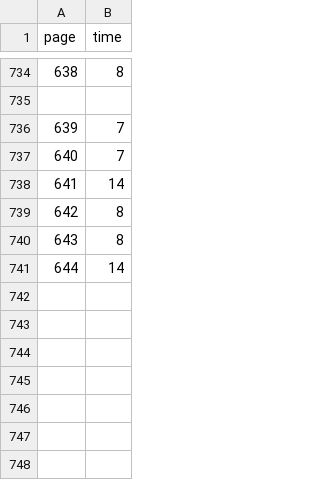
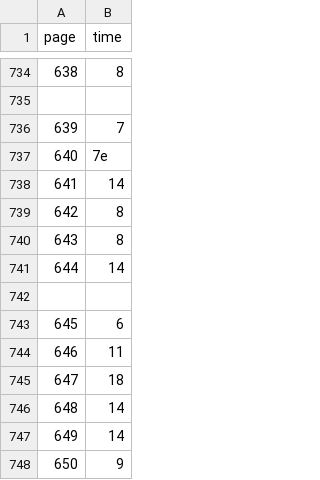
Before and after one commit to kirjs/just-some-numbers, a CSV file: atlasShrugged.csv, drawn as a sheet; only a part is shown, gaps mark what is left out.

Commit message:
2015-01-17

```diff
--- a/atlasShrugged.csv
+++ b/atlasShrugged.csv
@@ -736,3 +736,3 @@ page,time
 639,7
-640,7
+640,7e
 641,14
@@ -741 +741,8 @@ page,time
 644,14
+
+645,6
+646,11
+647,18
+648,14
+649,14
+650,9
```
